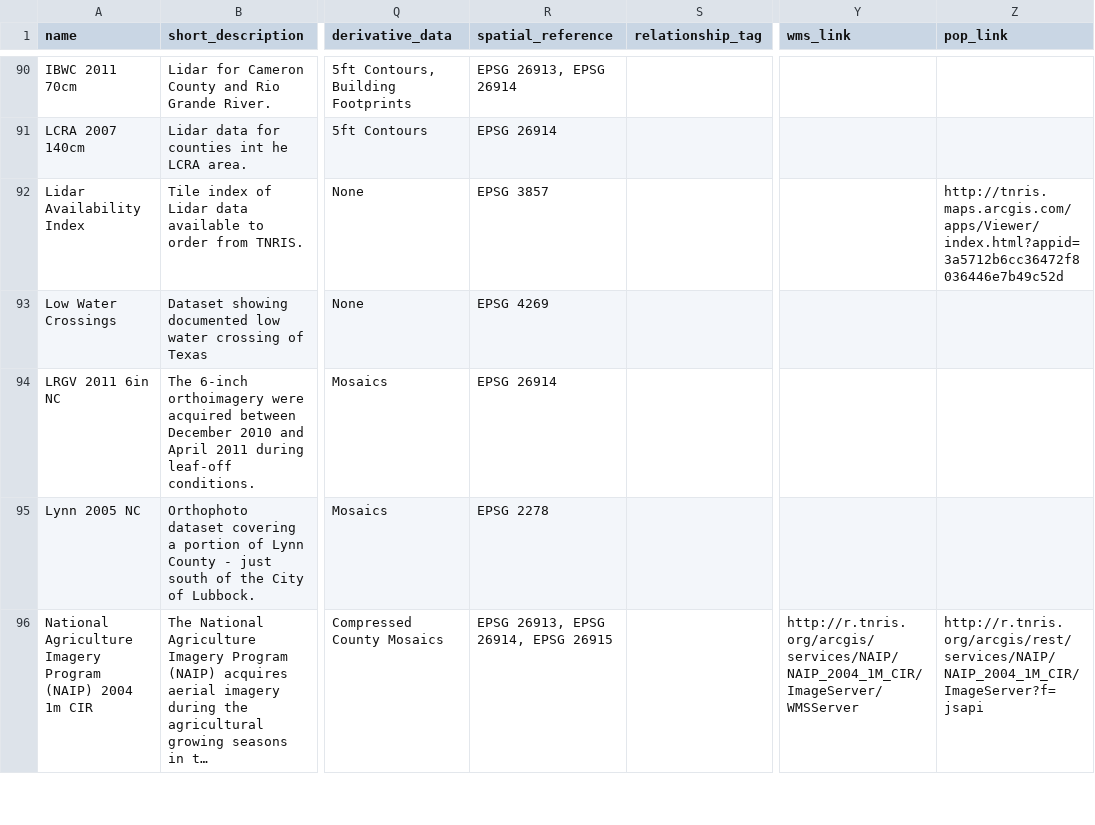
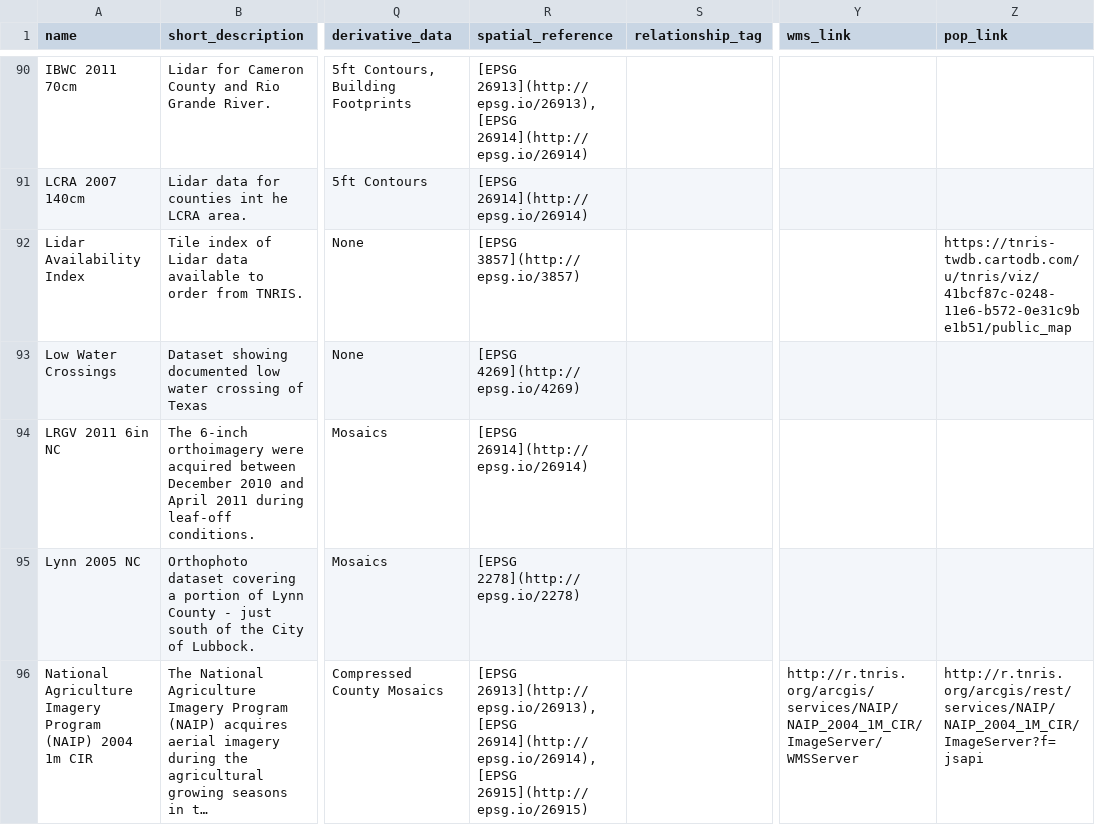
Before and after one commit to DavidHickman/tnris.org, a CSV file: content/data-catalog.csv, drawn as a sheet; only a part is shown, gaps mark what is left out; long unchanged cells end in …; the diff covers the shown part only; the diff names each change by its address in the sheet, - before the commit and + after, or states it on an @@ line.

Commit message:
adding spatial references to data catalog, markdown compatible

```diff
--- a/content/data-catalog.csv
+++ b/content/data-catalog.csv
-R90 (spatial_reference): EPSG 26913, EPSG 26914
+R90 (spatial_reference): [EPSG 26913](http://epsg.io/26913), [EPSG 26914](http://epsg.io/26914)
-R91 (spatial_reference): EPSG 26914
+R91 (spatial_reference): [EPSG 26914](http://epsg.io/26914)
-R92 (spatial_reference): EPSG 3857
+R92 (spatial_reference): [EPSG 3857](http://epsg.io/3857)
-Z92 (pop_link): http://tnris.maps.arcgis.com/apps/Viewer/index.html?appid=3a5712b6cc36472f8036446e7b49c52d
+Z92 (pop_link): https://tnris-twdb.cartodb.com/u/tnris/viz/41bcf87c-0248-11e6-b572-0e31c9be1b51/public_map
-R93 (spatial_reference): EPSG 4269
+R93 (spatial_reference): [EPSG 4269](http://epsg.io/4269)
-R94 (spatial_reference): EPSG 26914
+R94 (spatial_reference): [EPSG 26914](http://epsg.io/26914)
-R95 (spatial_reference): EPSG 2278
+R95 (spatial_reference): [EPSG 2278](http://epsg.io/2278)
-R96 (spatial_reference): EPSG 26913, EPSG 26914, EPSG 26915
+R96 (spatial_reference): [EPSG 26913](http://epsg.io/26913), [EPSG 26914](http://epsg.io/26914), [EPSG 26915](http://epsg.io/26915)
```
Also changed, not shown: 180 edited cells elsewhere in this file, 3 other files.
